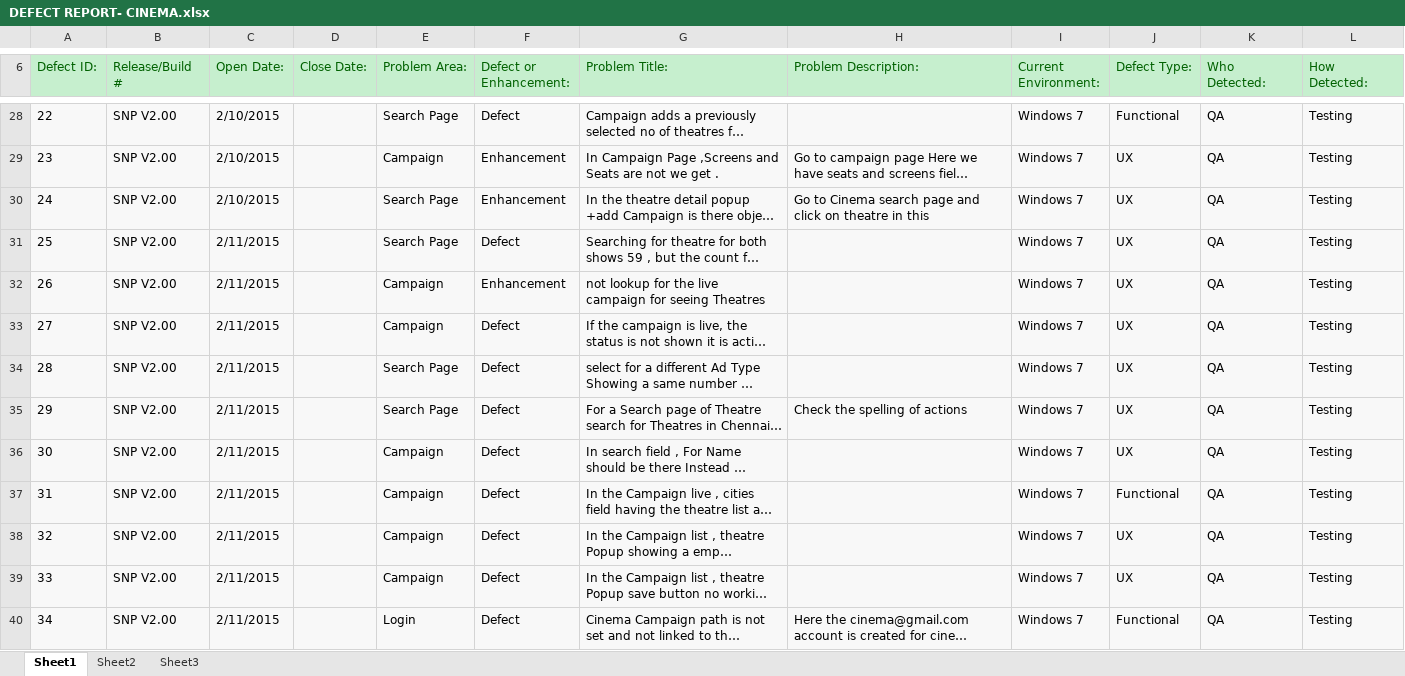
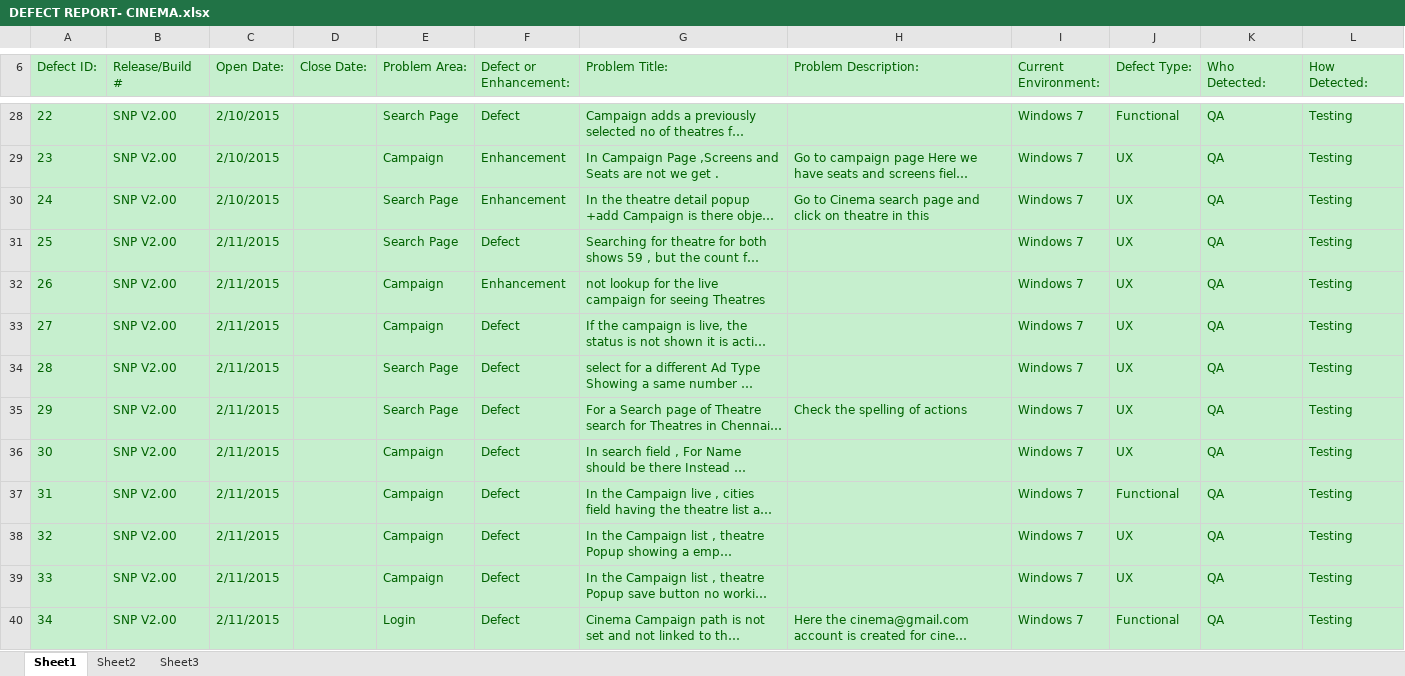
Before and after one commit to Snapooh/TESTING, an Excel workbook: DEFECT REPORT- CINEMA.xlsx, sheet Sheet1, drawn as a sheet; only a part is shown, gaps mark what is left out; long unchanged cells end in …; values as stored, in another font and other column widths than the file's, no borders; the diff covers the shown part only; the diff names each change by its address in the sheet, - before the commit and + after, or states it on an @@ line.

```diff
--- a/DEFECT REPORT- CINEMA.xlsx (sheet Sheet1)
+++ b/DEFECT REPORT- CINEMA.xlsx (sheet Sheet1)
-A28:L40 fill: #F8F8F8
+A28:L40 fill: #C6EFCE
-A28:C40 text colour: black
+A28:C40 text colour: #006100
-E28:G28 text colour: black
+E28:G28 text colour: #006100
-I28:L28 text colour: black
+I28:L28 text colour: #006100
-E29:L30 text colour: black
+E29:L30 text colour: #006100
-E31:G34 text colour: black
+E31:G34 text colour: #006100
-I31:L34 text colour: black
+I31:L34 text colour: #006100
-E35:L35 text colour: black
+E35:L35 text colour: #006100
-E36:G39 text colour: black
+E36:G39 text colour: #006100
-I36:L39 text colour: black
+I36:L39 text colour: #006100
-E40:L40 text colour: black
+E40:L40 text colour: #006100
```
Also changed, not shown: cell formats elsewhere in this sheet.
